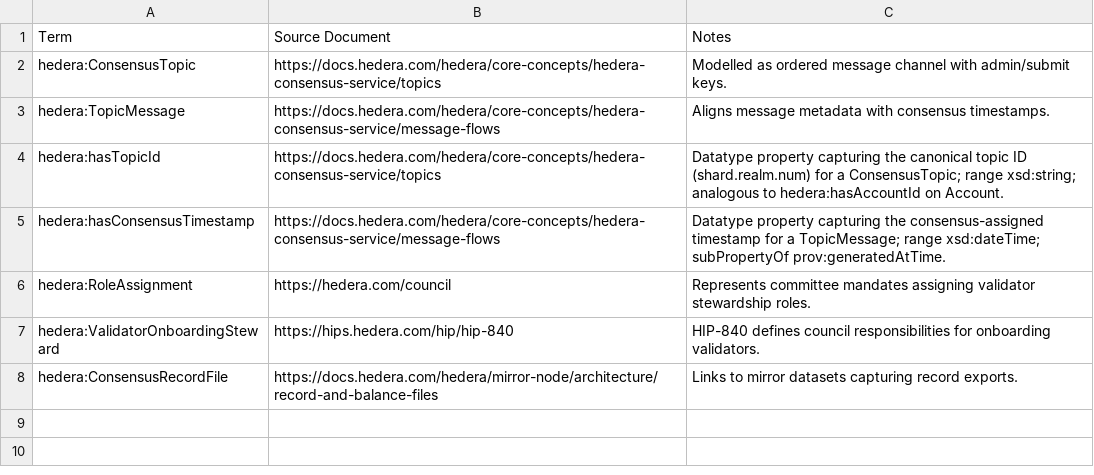
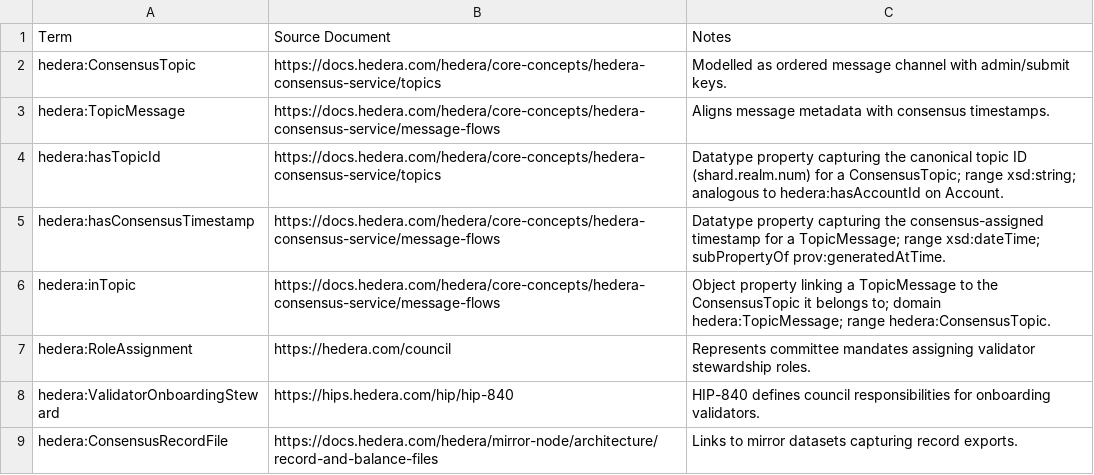
Before and after one commit to IndependentImpact/Bhash, a CSV file: docs/mappings/consensus.csv, drawn as a sheet; the diff names each change by its address in the sheet, - before the commit and + after, or states it on an @@ line.

```diff
--- a/docs/mappings/consensus.csv
+++ b/docs/mappings/consensus.csv
+row 6: hedera:inTopic | https://docs.hedera.com/hedera/core-concepts/hedera-consensus-service/message-flows | Object property linking a TopicMessage to the ConsensusTopic it belongs to; domain hedera:TopicMessage; range hedera:ConsensusTopic.
```
Also changed, not shown: 5 other files.
